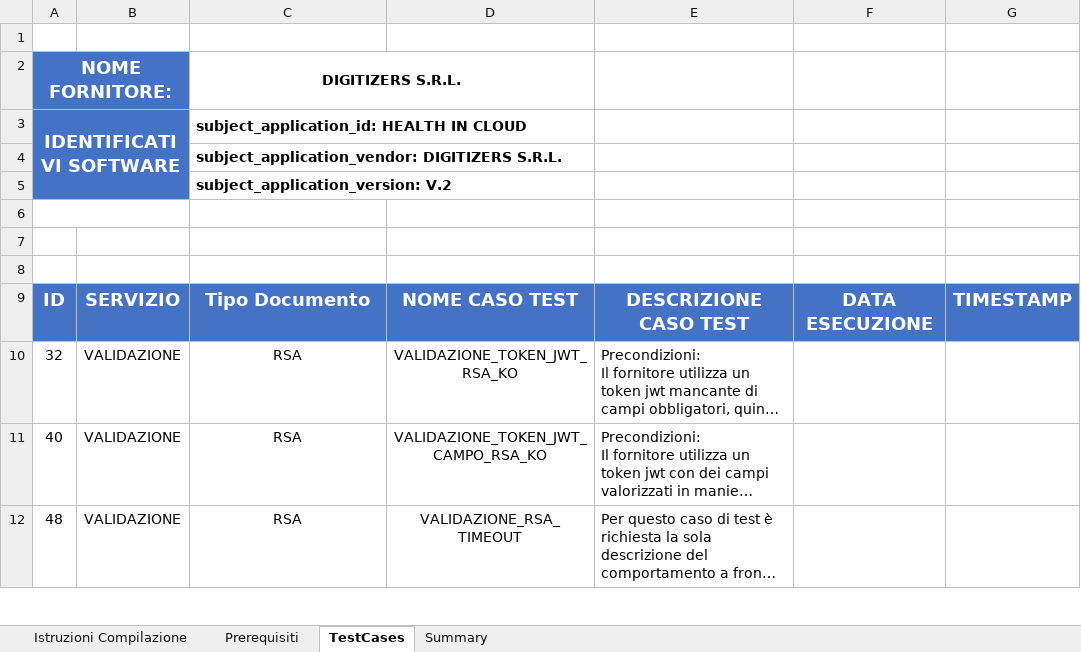
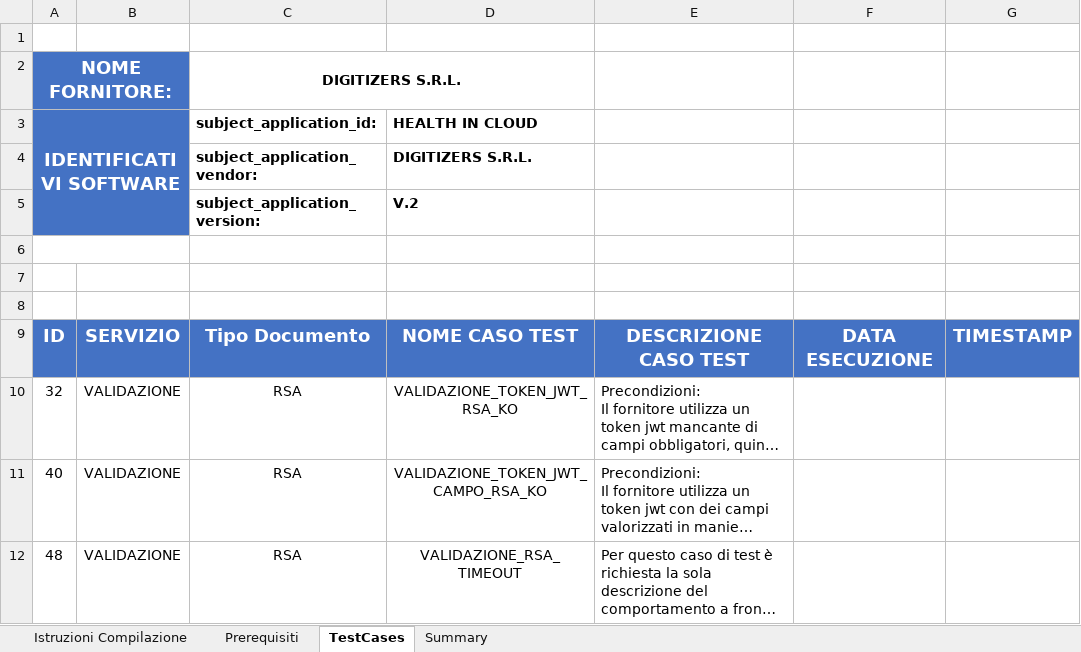
Before and after one commit to ClaudioCanini/it-fse-accreditamento-v2, an Excel workbook: GATEWAY/A1#111#DIGITIZERSSRLXX/DIGITIZERS_S.R.L./HEALTH_IN_CLOUD/V.2/report-checklist.xlsx, sheet TestCases, drawn as a sheet; only a part is shown; long unchanged cells end in …; values as stored, in another font and other column widths than the file's, no borders; charts and pictures not drawn; removed rows and columns are numbered as before the commit, all else as after; rows hold the shown columns only; the diff names each change by its address in the sheet, - before the commit and + after, or states it on an @@ line.

Commit message:
Corregge identificativi applicativi nella checklist

```diff
--- a/GATEWAY/A1#111#DIGITIZERSSRLXX/DIGITIZERS_S.R.L./HEALTH_IN_CLOUD/V.2/report-checklist.xlsx (sheet TestCases)
+++ b/GATEWAY/A1#111#DIGITIZERSSRLXX/DIGITIZERS_S.R.L./HEALTH_IN_CLOUD/V.2/report-checklist.xlsx (sheet TestCases)
-C3: subject_application_id: HEALTH IN CLOUD
+C3: subject_application_id:
-C3:D3 merged
-D3: (empty)
+D3: HEALTH IN CLOUD
-row 4:  |  | subject_application_vendor: DIGITIZERS S.R.L.
-row 5:  |  | subject_application_version: V.2
+row 4:  |  | subject_application_vendor: | DIGITIZERS S.R.L.
+row 5:  |  | subject_application_version: | V.2
```
